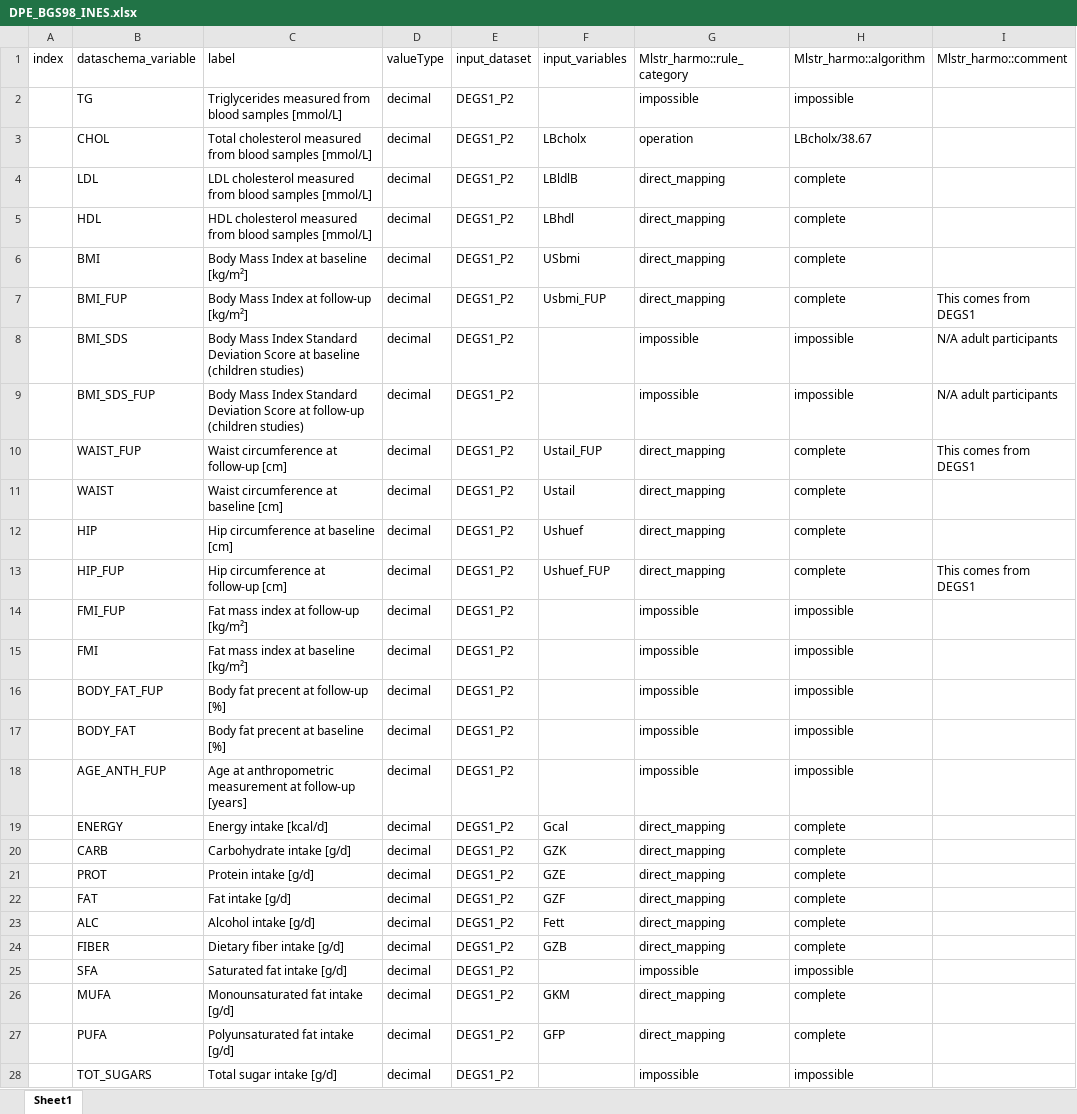
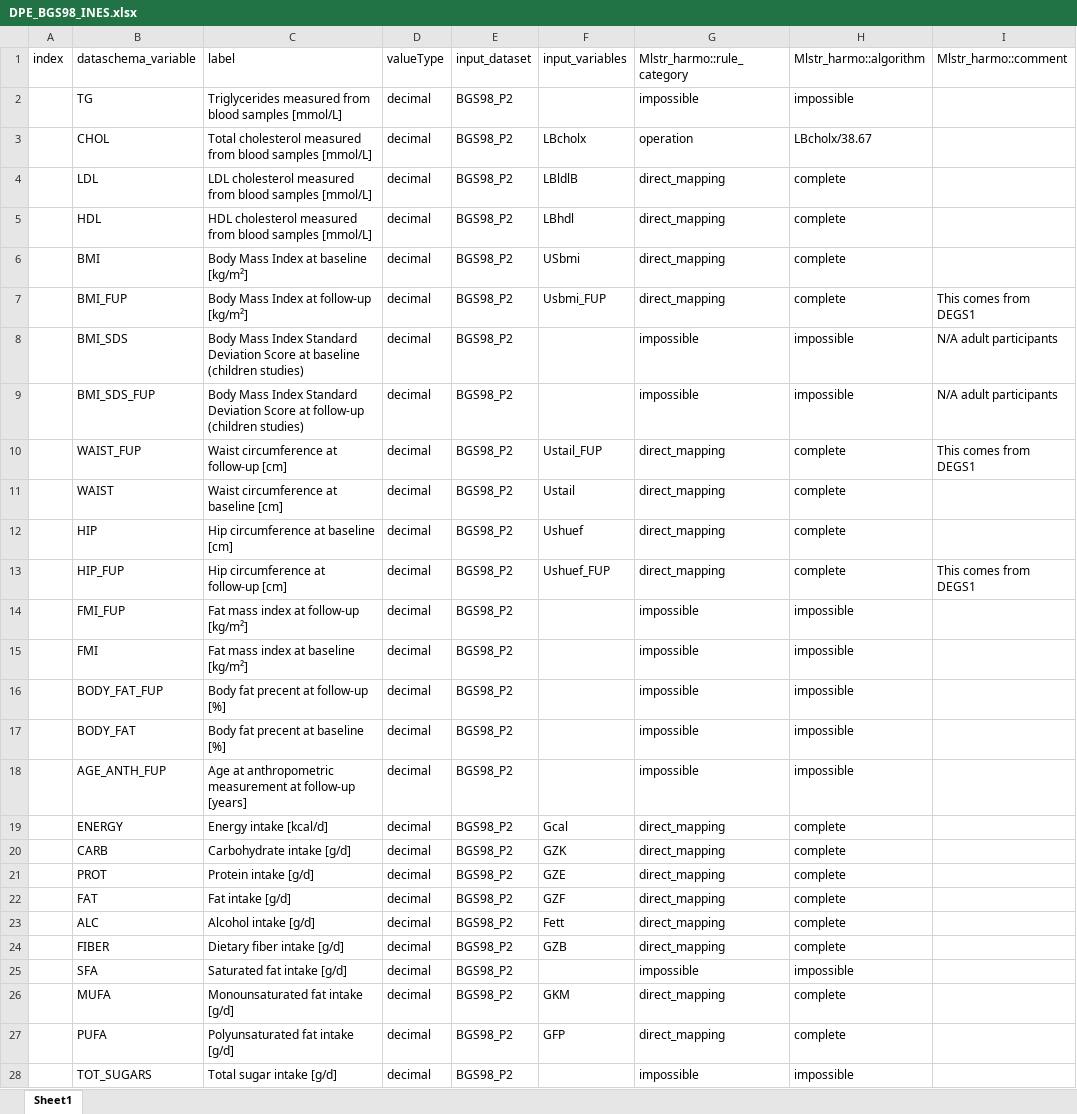
Before and after one commit to nfdi4health/use-cases-harmonisation, an Excel workbook: analyst/Ines/rmonize/data_proc_elem/DPE_BGS98_INES.xlsx, sheet Sheet1, drawn as a sheet; only a part is shown; values as stored, in another font and other column widths than the file's, no cell formats; the diff covers the shown part only; the diff names each change by its address in the sheet, - before the commit and + after, or states it on an @@ line.

```diff
--- a/analyst/Ines/rmonize/data_proc_elem/DPE_BGS98_INES.xlsx (sheet Sheet1)
+++ b/analyst/Ines/rmonize/data_proc_elem/DPE_BGS98_INES.xlsx (sheet Sheet1)
-E2:E28 (input_dataset): DEGS1_P2
+E2:E28 (input_dataset): BGS98_P2
```
Also changed, not shown: 8 edited cells elsewhere in this sheet, cell formats, analyst/Franzi/rmonize/data_dictionary/DD_BGS98_FRANZI.xlsx, analyst/Ines/rmonize/data_dictionary/DD_BGS98_INES.xlsx, 5 other files.
